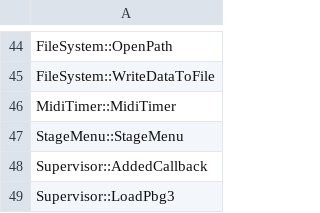
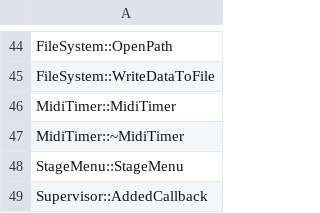
Before and after one commit to izy1sky/th06, a CSV file: config/implemented.csv, drawn as a sheet; only a part is shown, gaps mark what is left out; the shorter side is filled out with more unchanged rows; the diff names each change by its address in the sheet, - before the commit and + after, or states it on an @@ line.

Commit message:
Implement MidiTimer::~MidiTimer

```diff
--- a/config/implemented.csv
+++ b/config/implemented.csv
+row 47: MidiTimer::~MidiTimer
```
Also changed, not shown: 2 other files.
